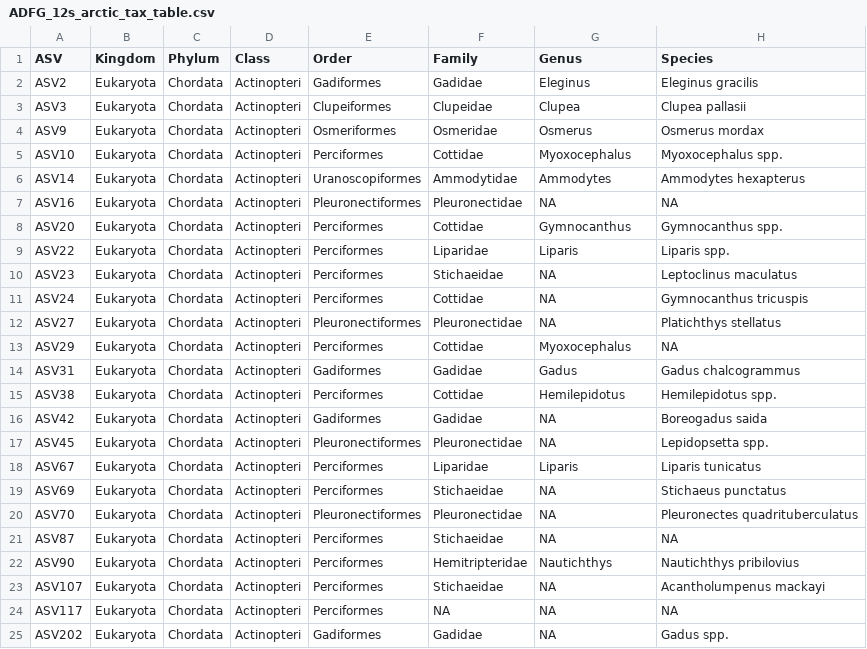
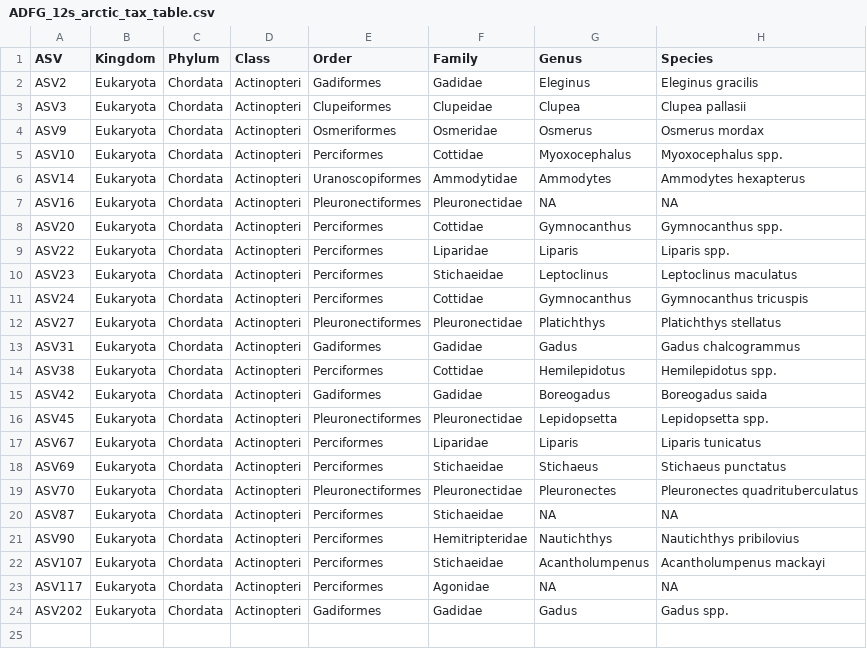
Before and after one commit to m-ball3/Arctic-predator-diet-microbiome, a CSV file: Deliverables/12S/regions/arctic/ADFG_12s_arctic_tax_table.csv, drawn as a sheet; removed rows and columns are numbered as before the commit, all else as after; the diff names each change by its address in the sheet, - before the commit and + after, or states it on an @@ line.

```diff
--- a/Deliverables/12S/regions/arctic/ADFG_12s_arctic_tax_table.csv
+++ b/Deliverables/12S/regions/arctic/ADFG_12s_arctic_tax_table.csv
-G10 (Genus): NA
+G10 (Genus): Leptoclinus
-G11 (Genus): NA
+G11 (Genus): Gymnocanthus
-G12 (Genus): NA
+G12 (Genus): Platichthys
-row 13: ASV29 | Eukaryota | Chordata | Actinopteri | Perciformes | Cottidae | Myoxocephalus | NA
-G15 (Genus): NA
+G15 (Genus): Boreogadus
-G16 (Genus): NA
+G16 (Genus): Lepidopsetta
-G18 (Genus): NA
+G18 (Genus): Stichaeus
-G19 (Genus): NA
+G19 (Genus): Pleuronectes
-G22 (Genus): NA
+G22 (Genus): Acantholumpenus
-F23 (Family): NA
+F23 (Family): Agonidae
-G24 (Genus): NA
+G24 (Genus): Gadus
```
Also changed, not shown: 15 other files.
